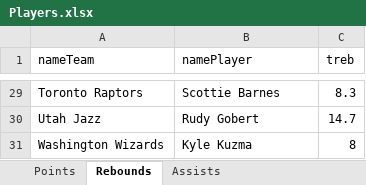
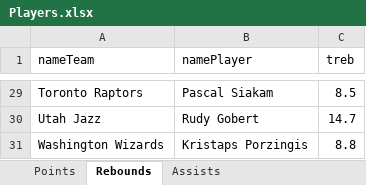
Before and after one commit to JayKay-15/NBA-Betting-21-22, an Excel workbook: Players.xlsx, sheet Rebounds, drawn as a sheet; only a part is shown, gaps mark what is left out; values as stored, in another font and other column widths than the file's, no borders; the diff covers the shown part only; the diff names each change by its address in the sheet, - before the commit and + after, or states it on an @@ line.

```diff
--- a/Players.xlsx (sheet Rebounds)
+++ b/Players.xlsx (sheet Rebounds)
-B29 (namePlayer): Scottie Barnes
+B29 (namePlayer): Pascal Siakam
-C29 (treb): 8.3
+C29 (treb): 8.5
-B31 (namePlayer): Kyle Kuzma
+B31 (namePlayer): Kristaps Porzingis
-C31 (treb): 8
+C31 (treb): 8.8
```
Also changed, not shown: 31 edited cells elsewhere in this sheet, sheet Assists, sheet Points, NBA Odds and Teams.xlsm, Summary.xlsx, 30 other files.
